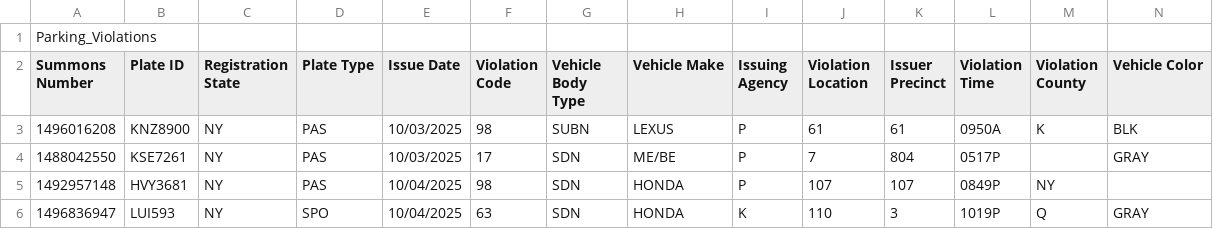
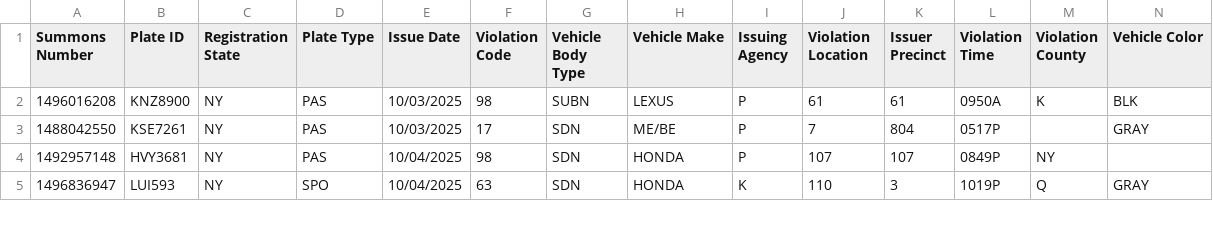
Before and after one commit to SpeedyRabbit/Data-Analysis-Class, a CSV file: Parking_Violations.csv, drawn as a sheet; only a part is shown; rows hold the shown columns only; the diff names each change by its address in the sheet, - before the commit and + after, or states it on an @@ line.

```diff
--- a/Parking_Violations.csv
+++ b/Parking_Violations.csv
-row 1: Parking_Violations
```
